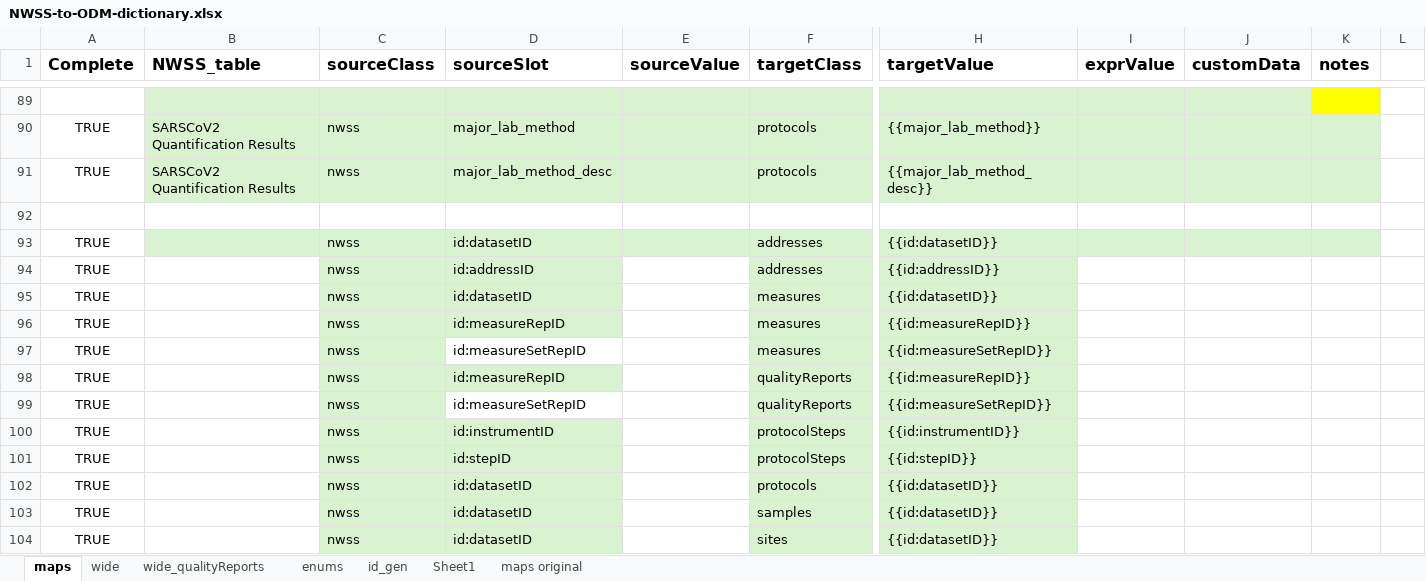
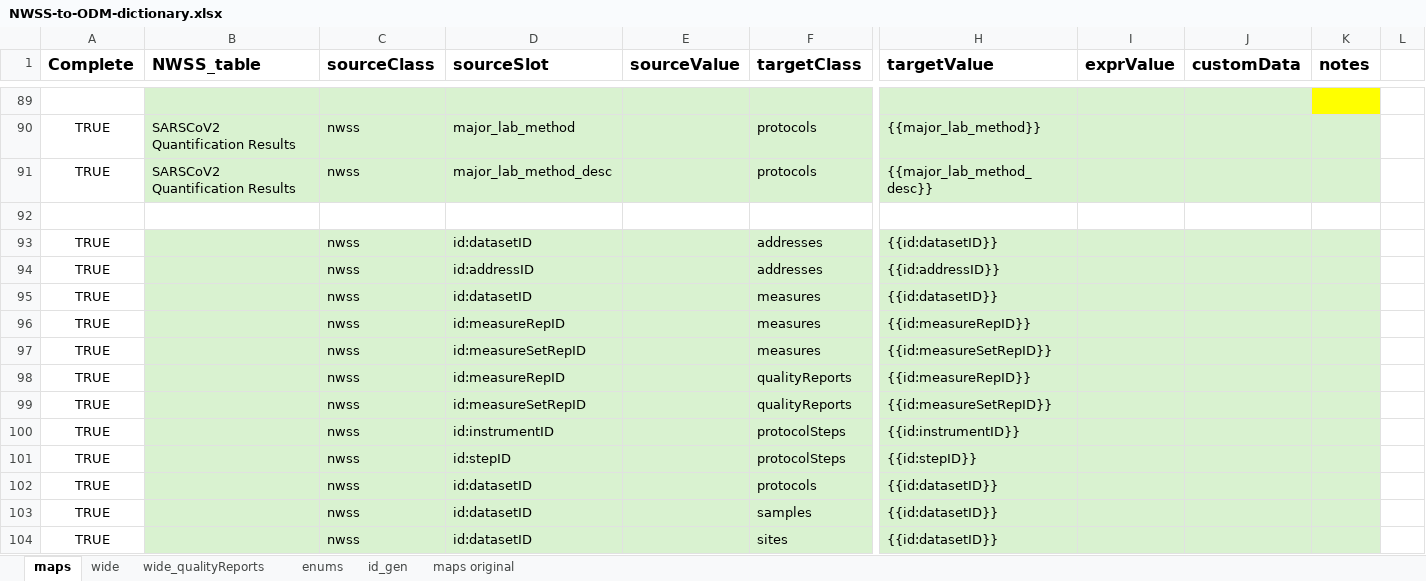
Before and after one commit to PHES-ODM/PHES-ODM-MapGenerator, an Excel workbook: data/mapping_config_files/NWSS-to-ODM-dictionary.xlsx, sheet maps, drawn as a sheet; only a part is shown, gaps mark what is left out; values as stored, in another font and other column widths than the file's, no borders; conditional formats not drawn; the diff names each change by its address in the sheet, - before the commit and + after, or states it on an @@ line.

```diff
--- a/data/mapping_config_files/NWSS-to-ODM-dictionary.xlsx (sheet maps)
+++ b/data/mapping_config_files/NWSS-to-ODM-dictionary.xlsx (sheet maps)
-sheet tab: Sheet1
-B94:B104 fill: none
+B94:B104 fill: #D9F2D0
-E94:E96 fill: none
+E94:E96 fill: #D9F2D0
-I94:K104 fill: none
+I94:K104 fill: #D9F2D0
-D97:E97 fill: none
+D97:E97 fill: #D9F2D0
-E98 fill: none
+E98 fill: #D9F2D0
-D99:E99 fill: none
+D99:E99 fill: #D9F2D0
-E100:E104 fill: none
+E100:E104 fill: #D9F2D0
```
Also changed, not shown: sheet wide_qualityReports, 4 other files.
